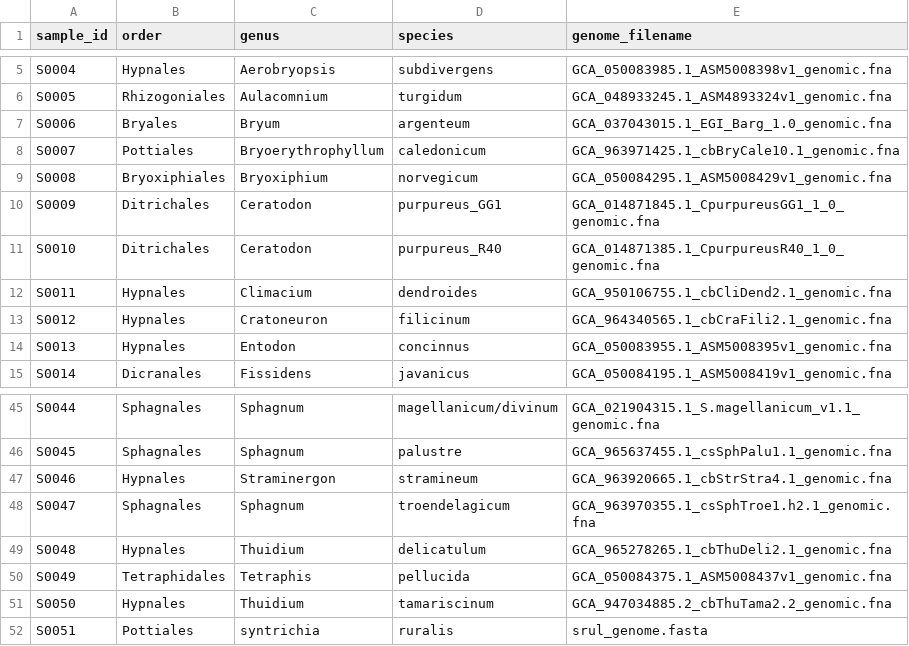
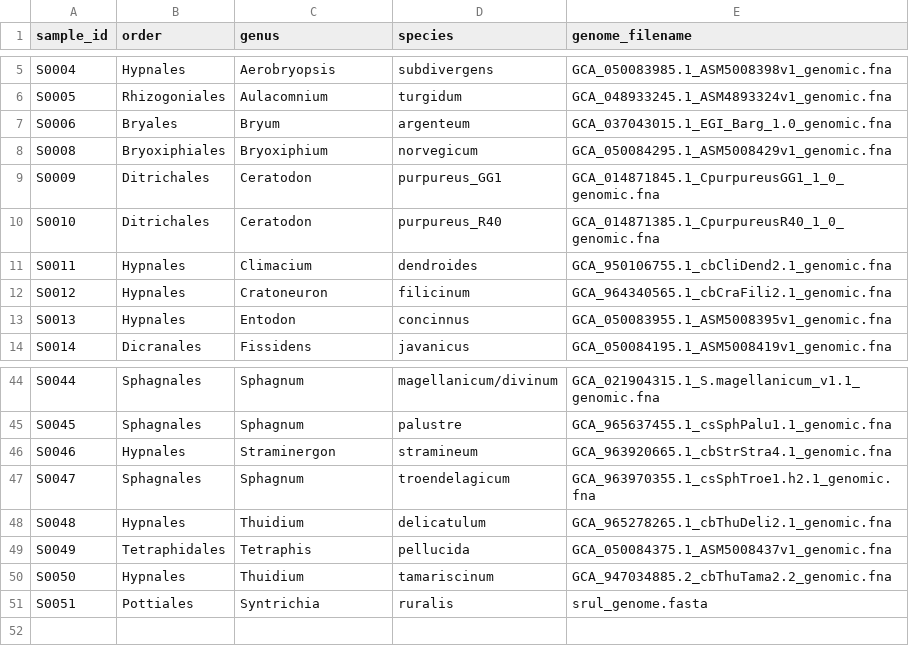
Before and after one commit to PF03106/UVfinder, a TSV file: config/moss_samples.tsv (was config/samples.tsv), drawn as a sheet; only a part is shown, gaps mark what is left out.

```diff
--- a/config/samples.tsv
+++ b/config/moss_samples.tsv
@@ -7,3 +7,2 @@ S0005	Rhizogoniales	Aulacomnium	turgidum	GCA_048933245.1_ASM4893324v1_genomic.fn
 S0006	Bryales	Bryum	argenteum	GCA_037043015.1_EGI_Barg_1.0_genomic.fna
-S0007	Pottiales	Bryoerythrophyllum	caledonicum	GCA_963971425.1_cbBryCale10.1_genomic.fna
 S0008	Bryoxiphiales	Bryoxiphium	norvegicum	GCA_050084295.1_ASM5008429v1_genomic.fna
@@ -51,2 +50,2 @@ S0049	Tetraphidales	Tetraphis	pellucida	GCA_050084375.1_ASM5008437v1_genomic.fna
 S0050	Hypnales	Thuidium	tamariscinum	GCA_947034885.2_cbThuTama2.2_genomic.fna
-S0051	Pottiales	syntrichia	ruralis	srul_genome.fasta
+S0051	Pottiales	Syntrichia	ruralis	srul_genome.fasta
```
Also changed, not shown: workflow/post_processing/visualization/example_multicolor_chromomap_gene_list.tsv, 46 other files.
